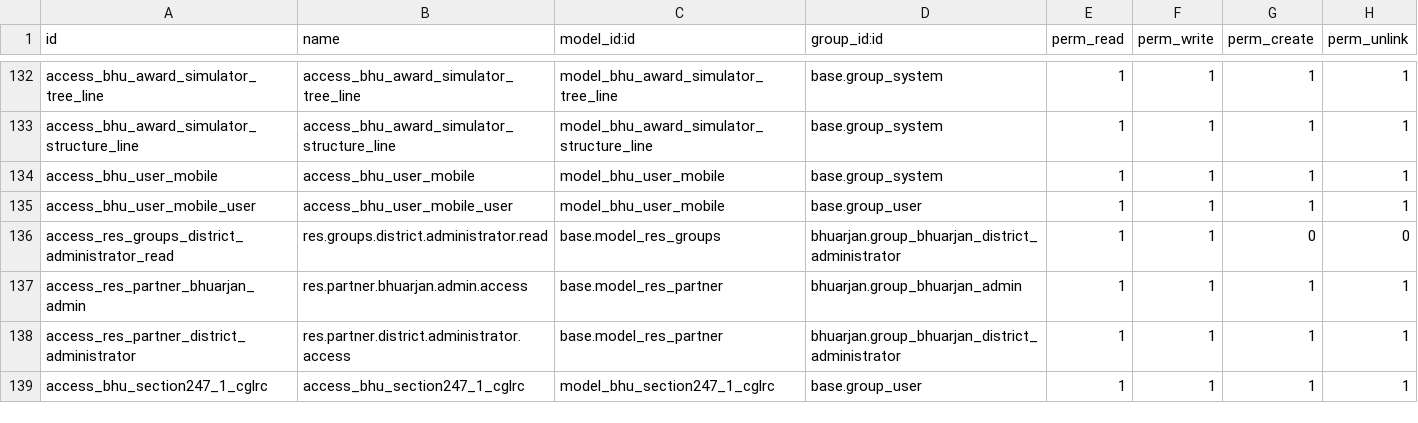
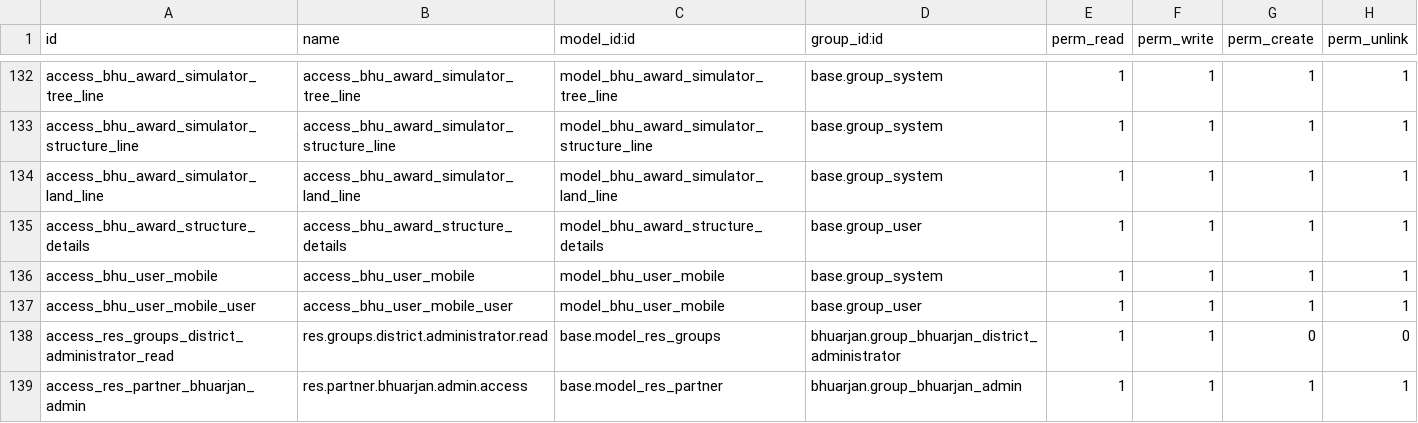
Before and after one commit to saurabhipro/bhuarjan_addons, a CSV file: bhuarjan/security/ir.model.access.csv, drawn as a sheet; only a part is shown, gaps mark what is left out; the shorter side is filled out with more unchanged rows; the diff names each change by its address in the sheet, - before the commit and + after, or states it on an @@ line.

Commit message:
feat: implement award structure management with automated line syncing and minimum rehabilitation compensation logic

```diff
--- a/bhuarjan/security/ir.model.access.csv
+++ b/bhuarjan/security/ir.model.access.csv
+row 134: access_bhu_award_simulator_land_line | access_bhu_award_simulator_land_line | model_bhu_award_simulator_land_line | base.group_system | 1 | 1 | 1 | 1
+row 135: access_bhu_award_structure_details | access_bhu_award_structure_details | model_bhu_award_structure_details | base.group_user | 1 | 1 | 1 | 1
```
Also changed, not shown: 11 other files.
